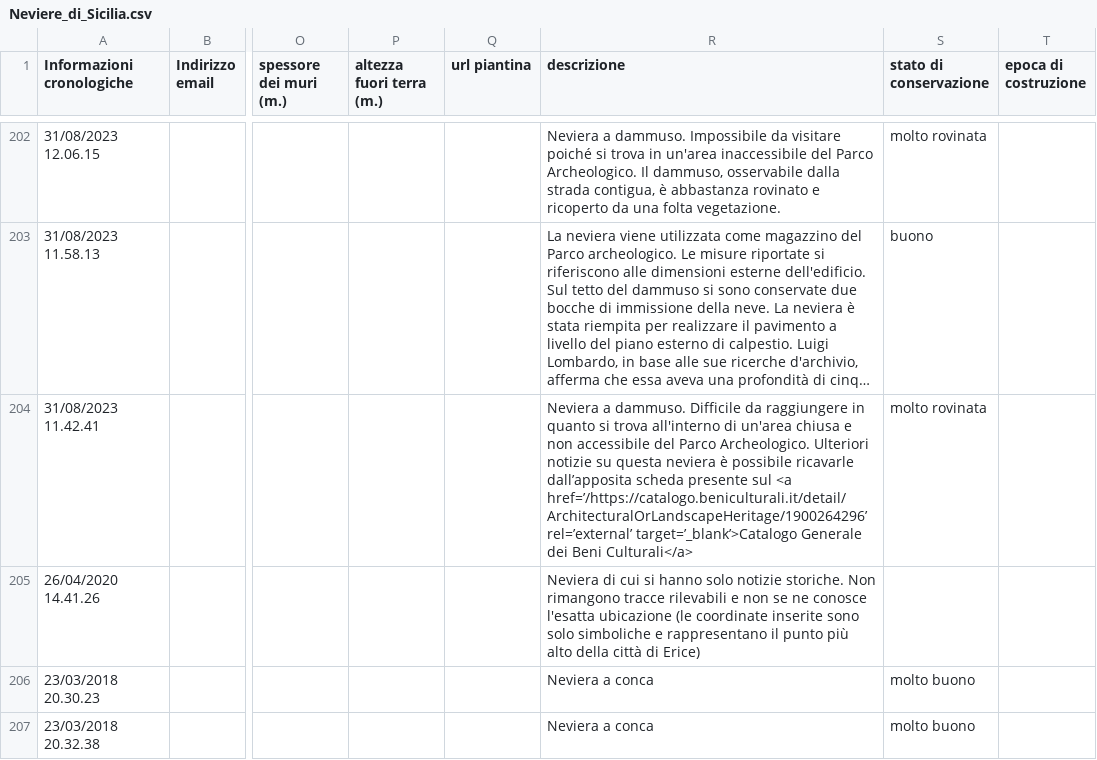
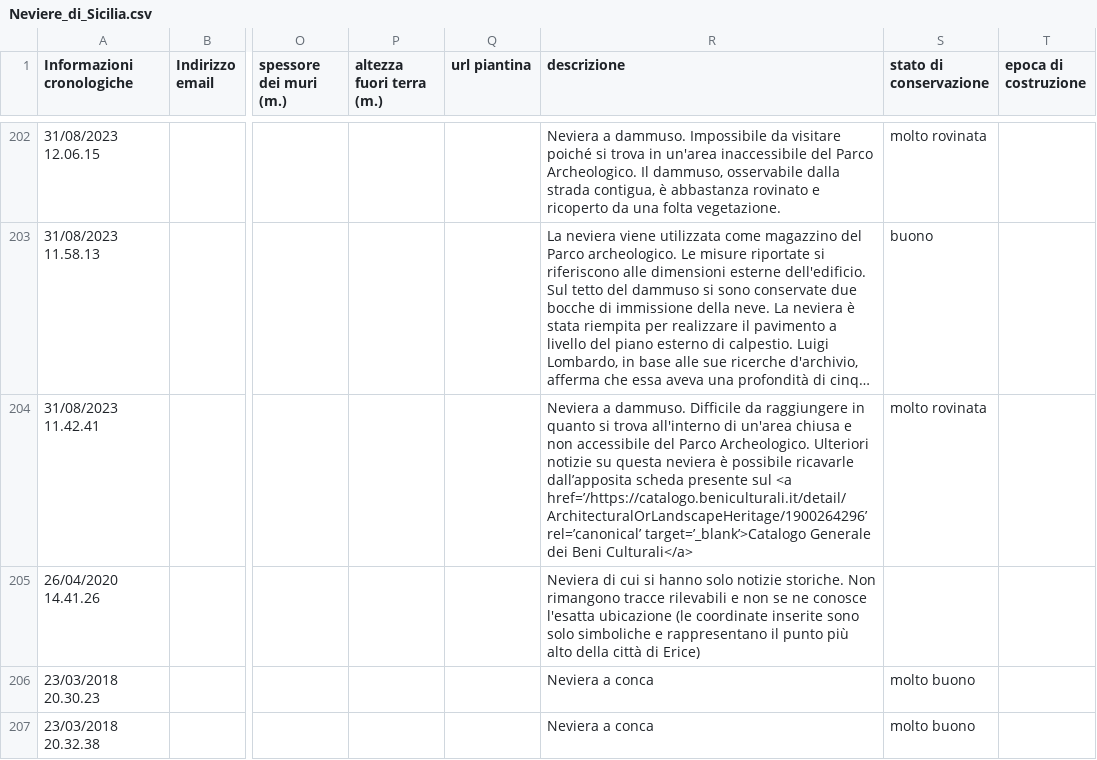
Before and after one commit to NeviereDiSicilia/nevieredisicilia.github.io, a CSV file: neviere/Neviere_di_Sicilia.csv, drawn as a sheet; only a part is shown, gaps mark what is left out; long unchanged cells end in …; the diff names each change by its address in the sheet, - before the commit and + after, or states it on an @@ line.

Commit message:
Update Neviere_di_Sicilia.csv
prova

```diff
--- a/neviere/Neviere_di_Sicilia.csv
+++ b/neviere/Neviere_di_Sicilia.csv
-R204 (descrizione): …<a href=’/https://catalogo.beniculturali.it/detail/ArchitecturalOrLandscapeHeritage/1900264296’ rel=’external’ target=’_blank’>Catalogo Generale…
+R204 (descrizione): …<a href=’/https://catalogo.beniculturali.it/detail/ArchitecturalOrLandscapeHeritage/1900264296’ rel=’canonical’ target=’_blank’>Catalogo Generale…
```
